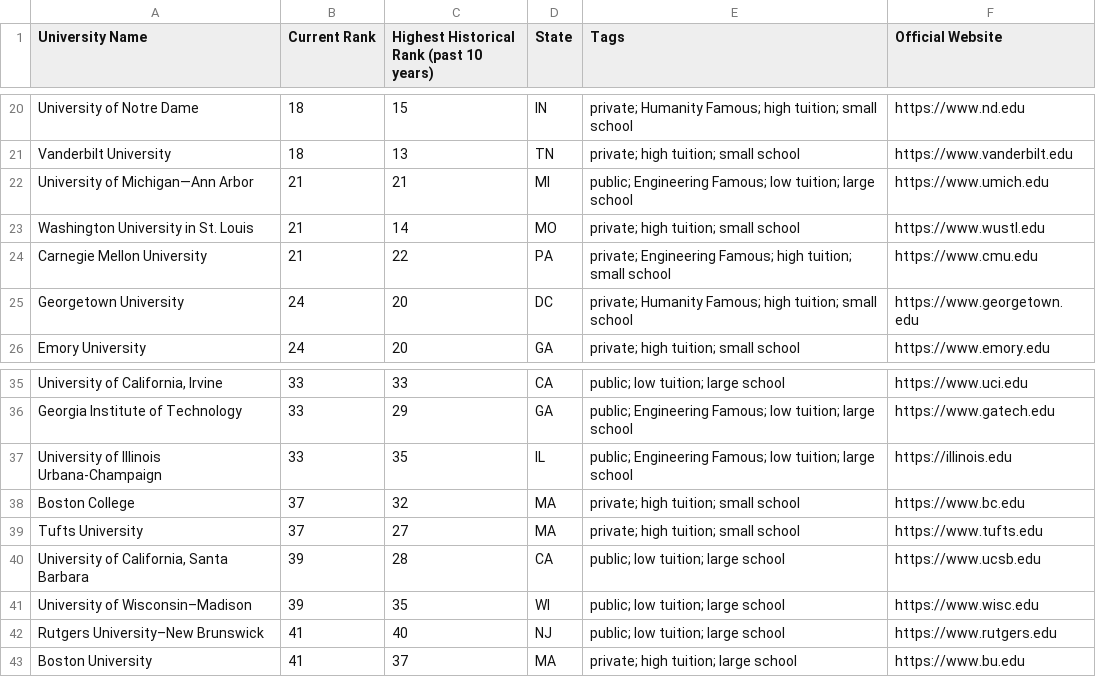
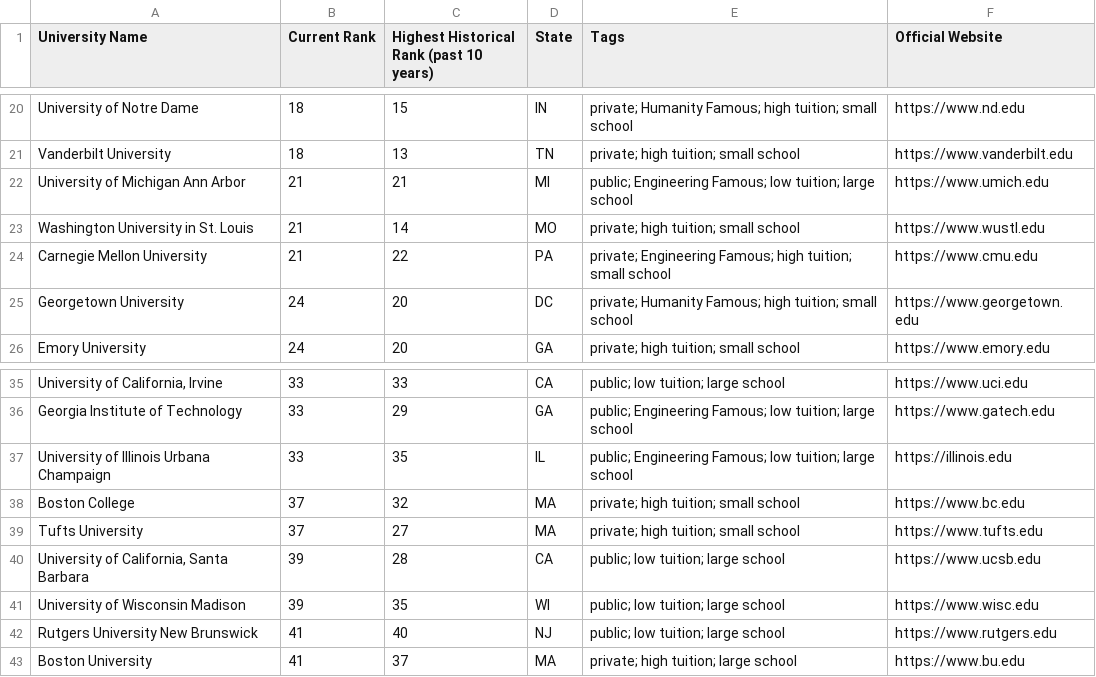
Before and after one commit to bw2497/cs3913_finalproject, a CSV file: top100_universities.csv, drawn as a sheet; only a part is shown, gaps mark what is left out; the diff names each change by its address in the sheet, - before the commit and + after, or states it on an @@ line.

Commit message:
Add files via upload

```diff
--- a/top100_universities.csv
+++ b/top100_universities.csv
-A22 (University Name): University of Michigan—Ann Arbor
+A22 (University Name): University of Michigan Ann Arbor
-A37 (University Name): University of Illinois Urbana-Champaign
+A37 (University Name): University of Illinois Urbana Champaign
-A41 (University Name): University of Wisconsin–Madison
+A41 (University Name): University of Wisconsin Madison
-A42 (University Name): Rutgers University–New Brunswick
+A42 (University Name): Rutgers University New Brunswick
```
